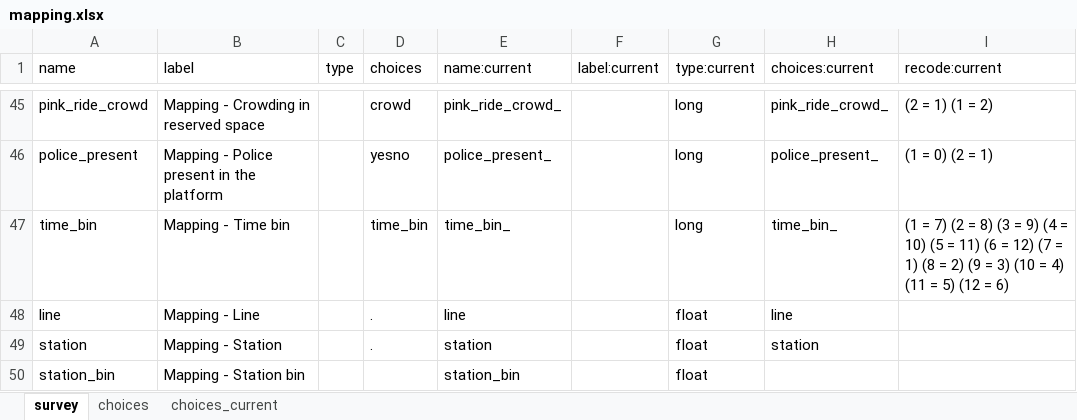
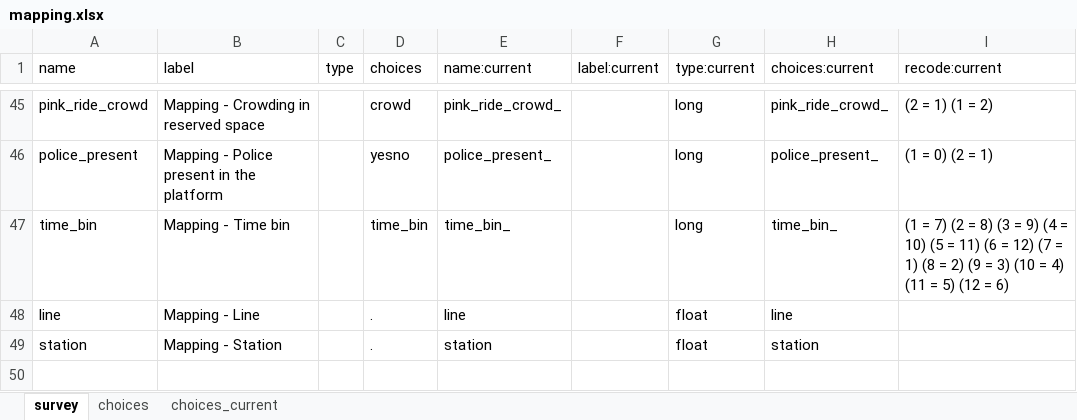
Before and after one commit to worldbank/rio-safe-space, an Excel workbook: Replication Package/documentation/rider-audits/compliance-pilot/codebooks/mapping.xlsx, sheet survey, drawn as a sheet; only a part is shown, gaps mark what is left out; values as stored, in another font and other column widths than the file's, no borders; the diff names each change by its address in the sheet, - before the commit and + after, or states it on an @@ line.

Commit message:
import mapping cleanup

```diff
--- a/Replication Package/documentation/rider-audits/compliance-pilot/codebooks/mapping.xlsx (sheet survey)
+++ b/Replication Package/documentation/rider-audits/compliance-pilot/codebooks/mapping.xlsx (sheet survey)
-row 50: station_bin | Mapping - Station bin |  |  | station_bin |  | float
```
Also changed, not shown: 3 other files.
